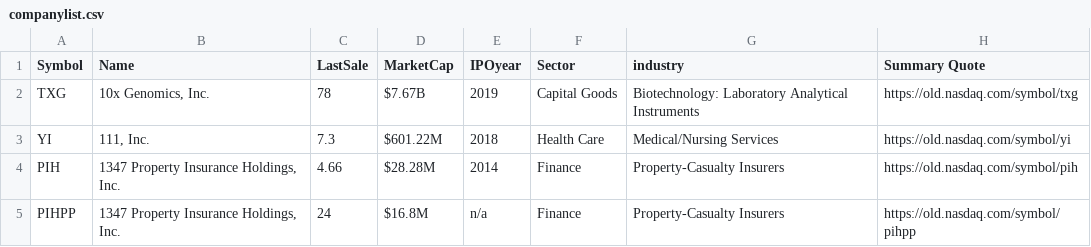
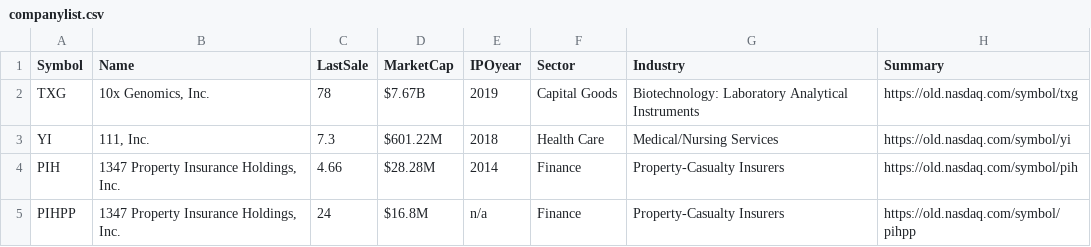
Before and after one commit to alfiomartini/finance, a CSV file: CompanyList/companylist.csv, drawn as a sheet; only a part is shown.

Commit message:
Added table 'companies' to 'finance.db'

```diff
--- a/CompanyList/companylist.csv
+++ b/CompanyList/companylist.csv
@@ -1,2 +1,2 @@
-"Symbol","Name","LastSale","MarketCap","IPOyear","Sector","industry","Summary Quote",
+"Symbol","Name","LastSale","MarketCap","IPOyear","Sector","Industry","Summary",
 "TXG","10x Genomics, Inc.","78","$7.67B","2019","Capital Goods","Biotechnology: Laboratory Analytical Instruments","https://old.nasdaq.com/symbol/txg",
```
Also changed, not shown: 3 other files.
